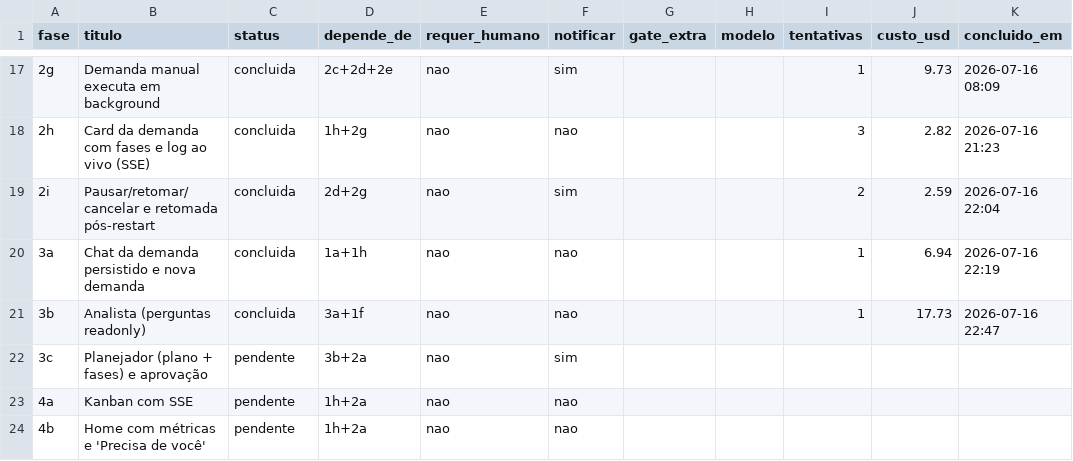
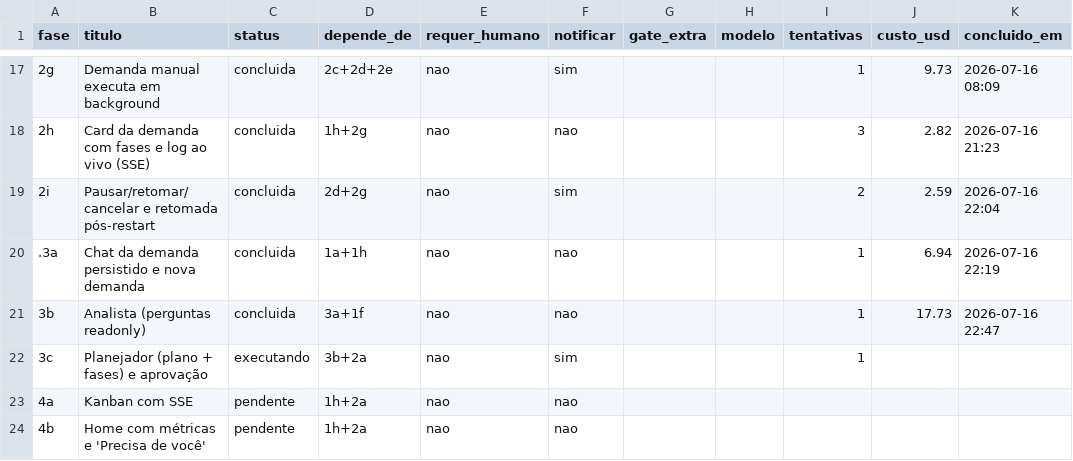
Before and after one commit to marcos14/praxis_autonomous, a CSV file: automacao/fases.csv, drawn as a sheet; only a part is shown, gaps mark what is left out; the diff names each change by its address in the sheet, - before the commit and + after, or states it on an @@ line.

```diff
--- a/automacao/fases.csv
+++ b/automacao/fases.csv
-A20 (fase): 3a
+A20 (fase): .3a
-C22 (status): pendente
+C22 (status): executando
-I22 (tentativas): (empty)
+I22 (tentativas): 1
```
Also changed, not shown: 18 other files.
